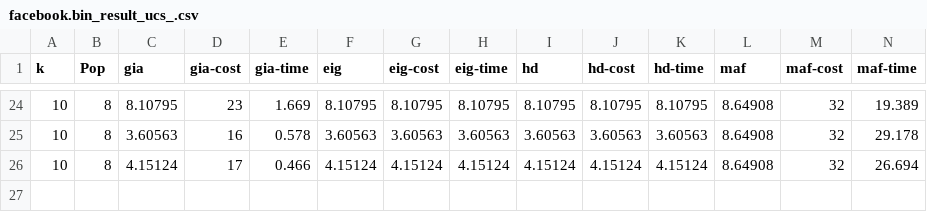
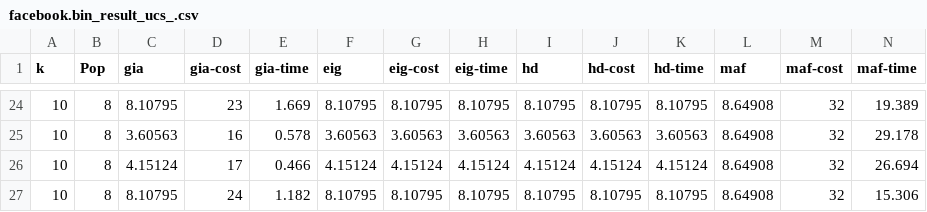
Before and after one commit to BellaHa/DeadCommunity, a CSV file: results/facebook.bin_result_ucs_.csv, drawn as a sheet; only a part is shown, gaps mark what is left out; rows hold the shown columns only; the diff names each change by its address in the sheet, - before the commit and + after, or states it on an @@ line.

```diff
--- a/results/facebook.bin_result_ucs_.csv
+++ b/results/facebook.bin_result_ucs_.csv
+row 27: 10 | 8 | 8.10795 | 24 | 1.182 | 8.10795 | 8.10795 | 8.10795 | 8.10795 | 8.10795 | 8.10795 | 8.64908 | 32 | 15.306
```
Also changed, not shown: 1 other file.
